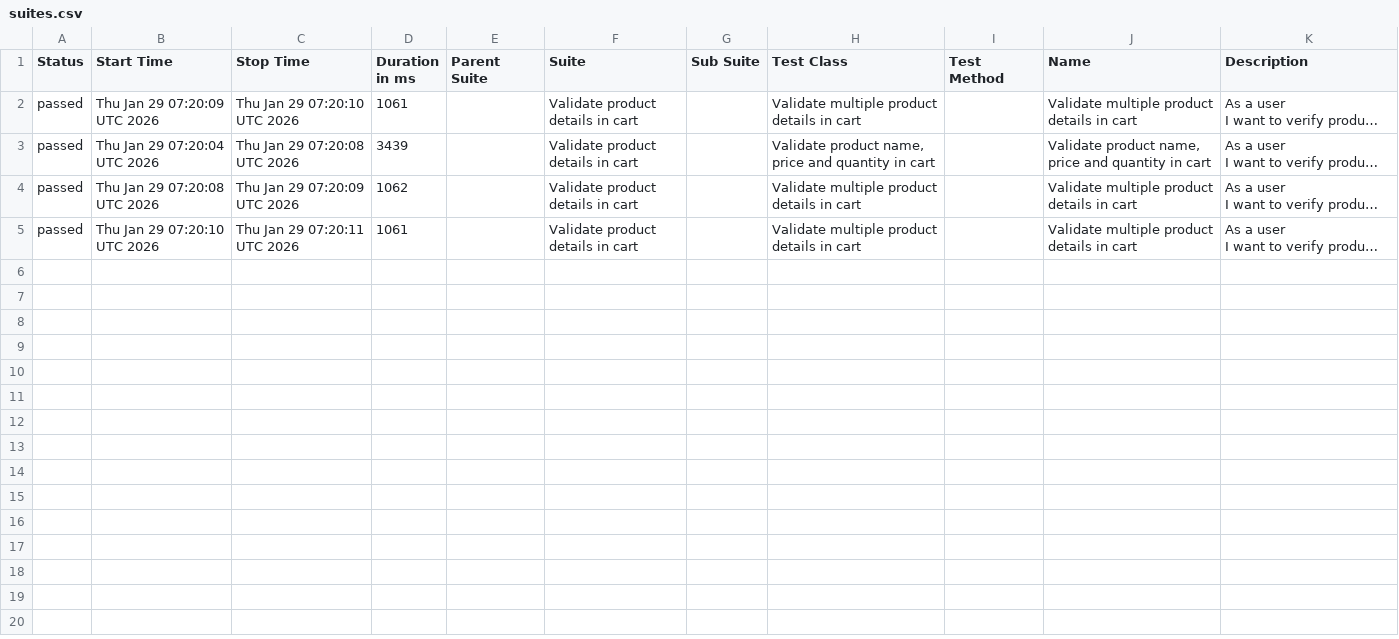
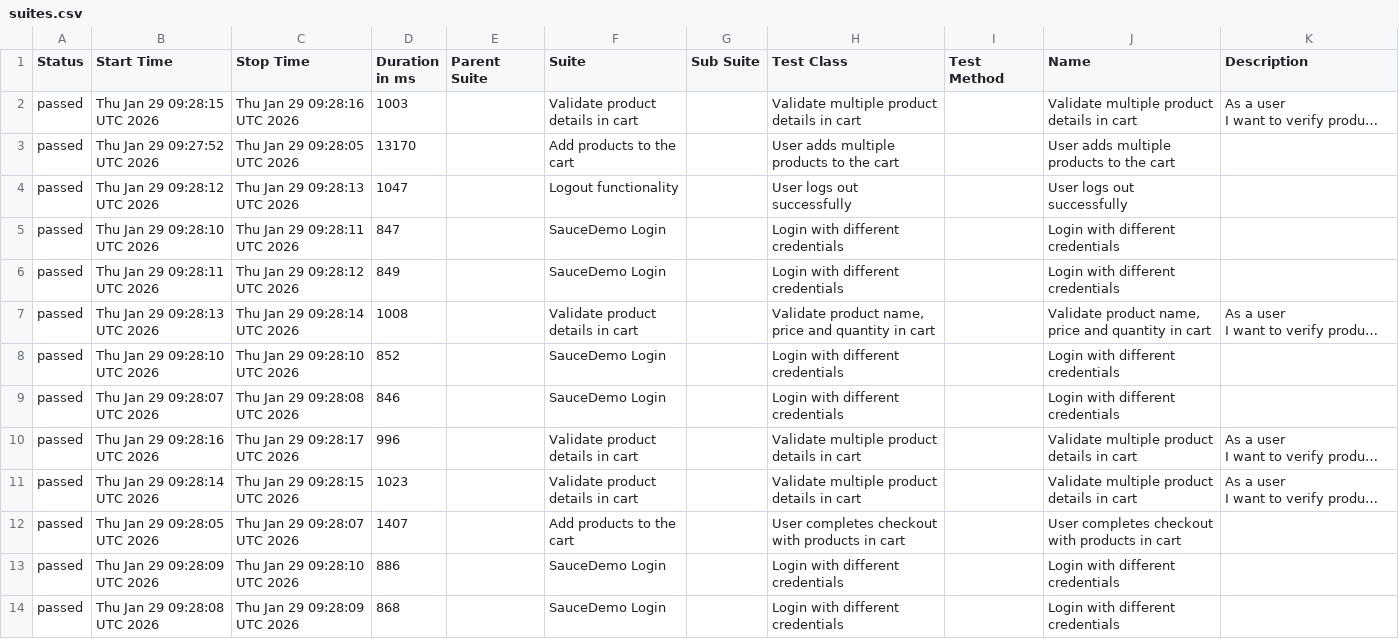
Before and after one commit to Zaif71/AdvanceSeleniumProject, a CSV file: data/suites.csv, drawn as a sheet; long unchanged cells end in …; addresses are those after the commit; the diff names each change by its address in the sheet, - before the commit and + after, or states it on an @@ line.

```diff
--- a/data/suites.csv
+++ b/data/suites.csv
-B2 (Start Time): Thu Jan 29 07:20:09 UTC 2026
+B2 (Start Time): Thu Jan 29 09:28:15 UTC 2026
-C2 (Stop Time): Thu Jan 29 07:20:10 UTC 2026
+C2 (Stop Time): Thu Jan 29 09:28:16 UTC 2026
-D2 (Duration in ms): 1061
+D2 (Duration in ms): 1003
+row 3: passed | Thu Jan 29 09:27:52 UTC 2026 | Thu Jan 29 09:28:05 UTC 2026 | 13170 |  | Add products to the cart |  | User adds multiple products to the cart |  | User adds multiple products to the cart
+row 4: passed | Thu Jan 29 09:28:12 UTC 2026 | Thu Jan 29 09:28:13 UTC 2026 | 1047 |  | Logout functionality |  | User logs out successfully |  | User logs out successfully
+row 5: passed | Thu Jan 29 09:28:10 UTC 2026 | Thu Jan 29 09:28:11 UTC 2026 | 847 |  | SauceDemo Login |  | Login with different credentials |  | Login with different credentials
+row 6: passed | Thu Jan 29 09:28:11 UTC 2026 | Thu Jan 29 09:28:12 UTC 2026 | 849 |  | SauceDemo Login |  | Login with different credentials |  | Login with different credentials
-B7 (Start Time): Thu Jan 29 07:20:04 UTC 2026
+B7 (Start Time): Thu Jan 29 09:28:13 UTC 2026
-C7 (Stop Time): Thu Jan 29 07:20:08 UTC 2026
+C7 (Stop Time): Thu Jan 29 09:28:14 UTC 2026
-D7 (Duration in ms): 3439
+D7 (Duration in ms): 1008
+row 8: passed | Thu Jan 29 09:28:10 UTC 2026 | Thu Jan 29 09:28:10 UTC 2026 | 852 |  | SauceDemo Login |  | Login with different credentials |  | Login with different credentials
+row 9: passed | Thu Jan 29 09:28:07 UTC 2026 | Thu Jan 29 09:28:08 UTC 2026 | 846 |  | SauceDemo Login |  | Login with different credentials |  | Login with different credentials
-B10 (Start Time): Thu Jan 29 07:20:08 UTC 2026
+B10 (Start Time): Thu Jan 29 09:28:16 UTC 2026
-C10 (Stop Time): Thu Jan 29 07:20:09 UTC 2026
+C10 (Stop Time): Thu Jan 29 09:28:17 UTC 2026
-D10 (Duration in ms): 1062
+D10 (Duration in ms): 996
-B11 (Start Time): Thu Jan 29 07:20:10 UTC 2026
+B11 (Start Time): Thu Jan 29 09:28:14 UTC 2026
-C11 (Stop Time): Thu Jan 29 07:20:11 UTC 2026
+C11 (Stop Time): Thu Jan 29 09:28:15 UTC 2026
-D11 (Duration in ms): 1061
+D11 (Duration in ms): 1023
+row 12: passed | Thu Jan 29 09:28:05 UTC 2026 | Thu Jan 29 09:28:07 UTC 2026 | 1407 |  | Add products to the cart |  | User completes checkout with products in cart |  | User completes checkout with products in cart
+row 13: passed | Thu Jan 29 09:28:09 UTC 2026 | Thu Jan 29 09:28:10 UTC 2026 | 886 |  | SauceDemo Login |  | Login with different credentials |  | Login with different credentials
+row 14: passed | Thu Jan 29 09:28:08 UTC 2026 | Thu Jan 29 09:28:09 UTC 2026 | 868 |  | SauceDemo Login |  | Login with different credentials |  | Login with different credentials
```
Also changed, not shown: data/behaviors.csv, 38 other files.
